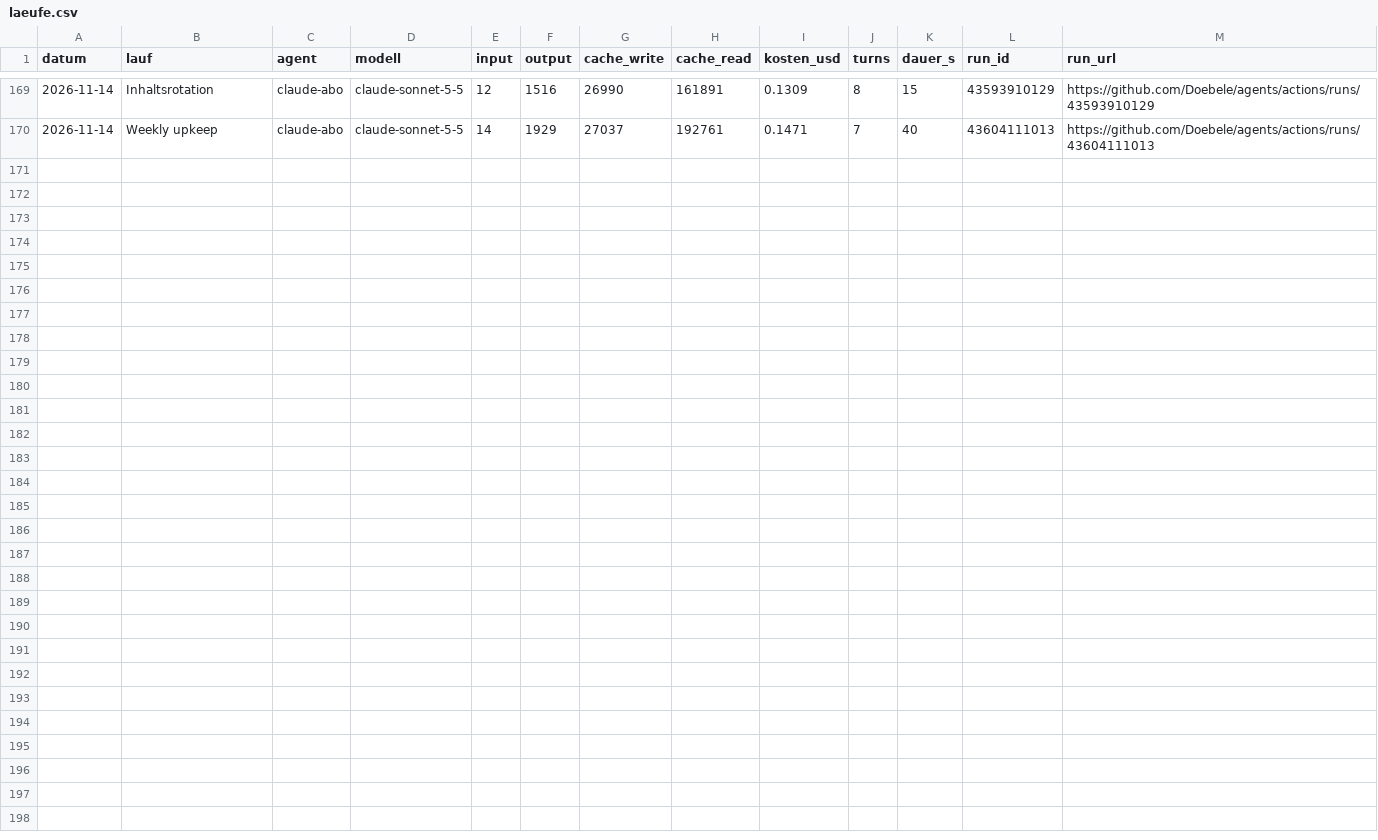
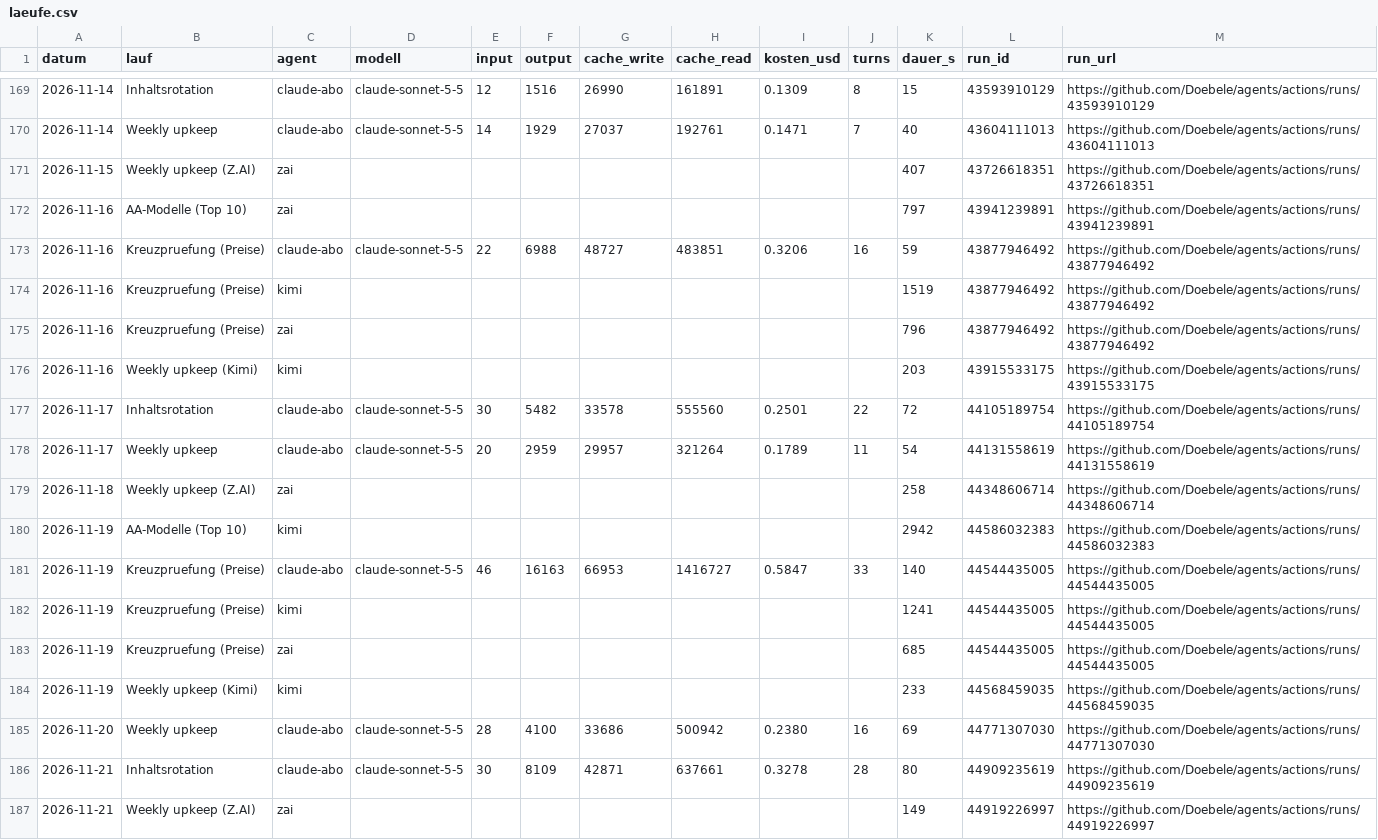
Before and after one commit to Doebele/agents, a CSV file: metriken/laeufe.csv, drawn as a sheet; only a part is shown, gaps mark what is left out.

Commit message:
Kosten: Stand 2026-11-22

```diff
--- a/metriken/laeufe.csv
+++ b/metriken/laeufe.csv
@@ -170 +170,18 @@ datum,lauf,agent,modell,input,output,cache_write,cache_read,kosten_usd,turns,dau
 2026-11-14,Weekly upkeep,claude-abo,claude-sonnet-5-5,14,1929,27037,192761,0.1471,7,40,43604111013,https://github.com/Doebele/agents/actions/runs/43604111013
+2026-11-15,Weekly upkeep (Z.AI),zai,,,,,,,,407,43726618351,https://github.com/Doebele/agents/actions/runs/43726618351
+2026-11-16,AA-Modelle (Top 10),zai,,,,,,,,797,43941239891,https://github.com/Doebele/agents/actions/runs/43941239891
+2026-11-16,Kreuzpruefung (Preise),claude-abo,claude-sonnet-5-5,22,6988,48727,483851,0.3206,16,59,43877946492,https://github.com/Doebele/agents/actions/runs/43877946492
+2026-11-16,Kreuzpruefung (Preise),kimi,,,,,,,,1519,43877946492,https://github.com/Doebele/agents/actions/runs/43877946492
+2026-11-16,Kreuzpruefung (Preise),zai,,,,,,,,796,43877946492,https://github.com/Doebele/agents/actions/runs/43877946492
+2026-11-16,Weekly upkeep (Kimi),kimi,,,,,,,,203,43915533175,https://github.com/Doebele/agents/actions/runs/43915533175
+2026-11-17,Inhaltsrotation,claude-abo,claude-sonnet-5-5,30,5482,33578,555560,0.2501,22,72,44105189754,https://github.com/Doebele/agents/actions/runs/44105189754
+2026-11-17,Weekly upkeep,claude-abo,claude-sonnet-5-5,20,2959,29957,321264,0.1789,11,54,44131558619,https://github.com/Doebele/agents/actions/runs/44131558619
+2026-11-18,Weekly upkeep (Z.AI),zai,,,,,,,,258,44348606714,https://github.com/Doebele/agents/actions/runs/44348606714
+2026-11-19,AA-Modelle (Top 10),kimi,,,,,,,,2942,44586032383,https://github.com/Doebele/agents/actions/runs/44586032383
+2026-11-19,Kreuzpruefung (Preise),claude-abo,claude-sonnet-5-5,46,16163,66953,1416727,0.5847,33,140,44544435005,https://github.com/Doebele/agents/actions/runs/44544435005
+2026-11-19,Kreuzpruefung (Preise),kimi,,,,,,,,1241,44544435005,https://github.com/Doebele/agents/actions/runs/44544435005
+2026-11-19,Kreuzpruefung (Preise),zai,,,,,,,,685,44544435005,https://github.com/Doebele/agents/actions/runs/44544435005
+2026-11-19,Weekly upkeep (Kimi),kimi,,,,,,,,233,44568459035,https://github.com/Doebele/agents/actions/runs/44568459035
+2026-11-20,Weekly upkeep,claude-abo,claude-sonnet-5-5,28,4100,33686,500942,0.2380,16,69,44771307030,https://github.com/Doebele/agents/actions/runs/44771307030
+2026-11-21,Inhaltsrotation,claude-abo,claude-sonnet-5-5,30,8109,42871,637661,0.3278,28,80,44909235619,https://github.com/Doebele/agents/actions/runs/44909235619
+2026-11-21,Weekly upkeep (Z.AI),zai,,,,,,,,149,44919226997,https://github.com/Doebele/agents/actions/runs/44919226997
```
